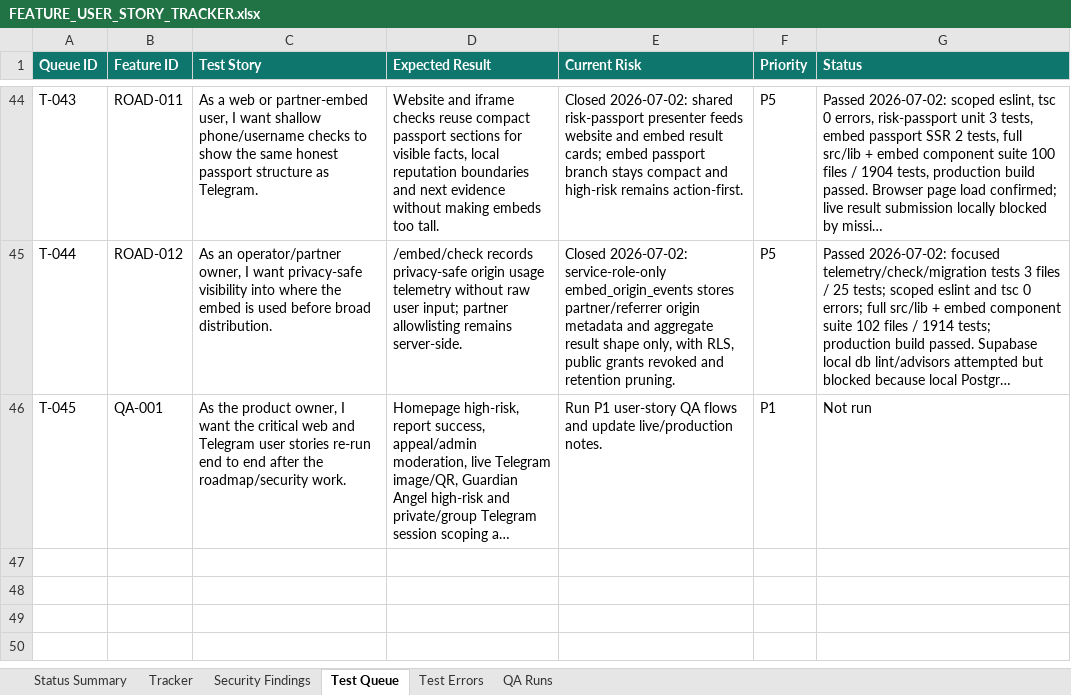
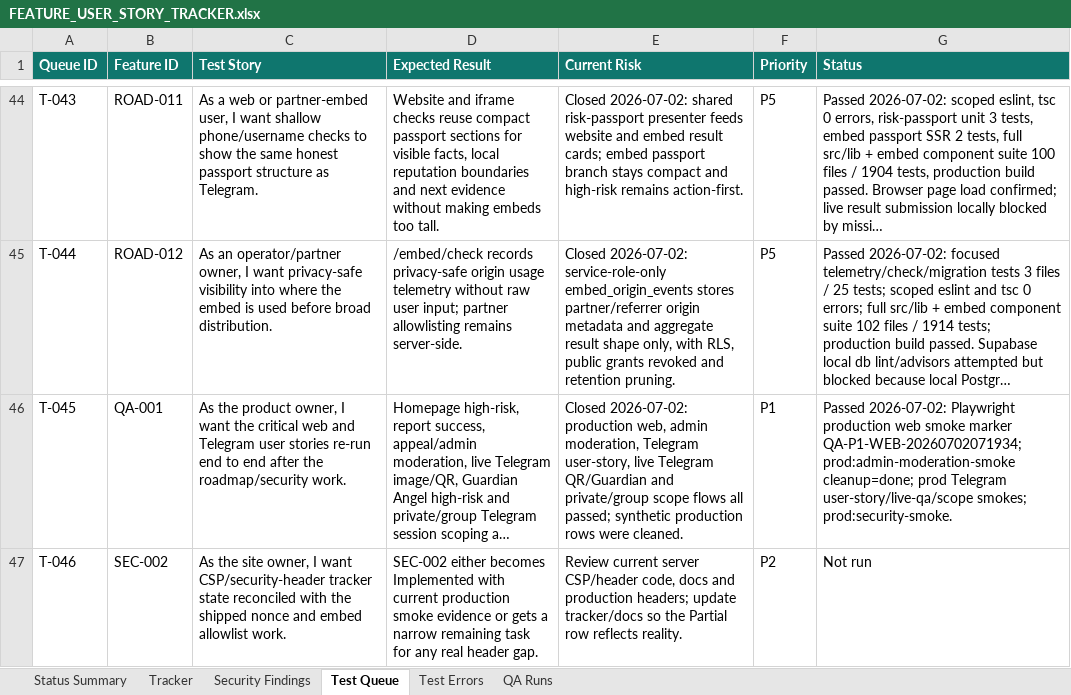
Before and after one commit to Web-pixel-creator/Scam-guard-Main, an Excel workbook: ai_docs/FEATURE_USER_STORY_TRACKER.xlsx, sheet Test Queue, drawn as a sheet; only a part is shown, gaps mark what is left out; long unchanged cells end in …; values as stored, in another font and other column widths than the file's, no borders; the diff names each change by its address in the sheet, - before the commit and + after, or states it on an @@ line.

Commit message:
test(prod): close p1 user-story qa

```diff
--- a/ai_docs/FEATURE_USER_STORY_TRACKER.xlsx (sheet Test Queue)
+++ b/ai_docs/FEATURE_USER_STORY_TRACKER.xlsx (sheet Test Queue)
-E46 (Current Risk): Run P1 user-story QA flows and update live/production notes.
+E46 (Current Risk): Closed 2026-07-02: production web, admin moderation, Telegram user-story, live Telegram QR/Guardian and private/group scope flows all passed; synthetic production rows were cleaned.
-G46 (Status): Not run
+G46 (Status): Passed 2026-07-02: Playwright production web smoke marker QA-P1-WEB-20260702071934; prod:admin-moderation-smoke cleanup=done; prod Telegram user-story/live-qa/scope smokes; prod:security-smoke.
+row 47: T-046 | SEC-002 | As the site owner, I want CSP/security-header tracker state reconciled with the shipped nonce and embed allowlist work. | SEC-002 either becomes Implemented with current production smoke evidence or gets a narrow remaining task for any real header gap. | Review current server CSP/header code, docs and production headers; update tracker/docs so the Partial row reflects reality. | P2 | Not run
```
Also changed, not shown: sheet QA Runs, sheet Tracker, sheet Status Summary, 5 other files.
